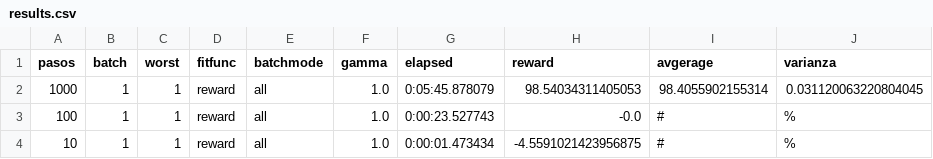
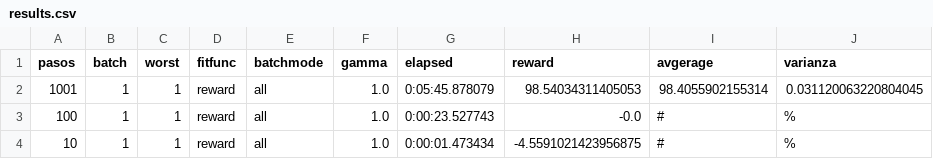
Before and after one commit to afiuriG/BiMPuRLE_CMP, a CSV file: RLEngine/uid.0/I&F_MouCarCon_BO/results.csv, drawn as a sheet; only a part is shown; the diff names each change by its address in the sheet, - before the commit and + after, or states it on an @@ line.

Commit message:
Update results.csv

```diff
--- a/RLEngine/uid.0/I&F_MouCarCon_BO/results.csv
+++ b/RLEngine/uid.0/I&F_MouCarCon_BO/results.csv
-A2 (pasos): 1000
+A2 (pasos): 1001
```
